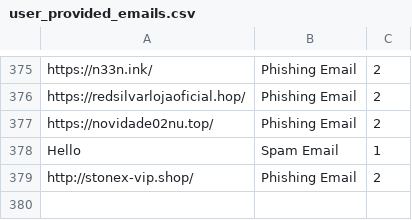
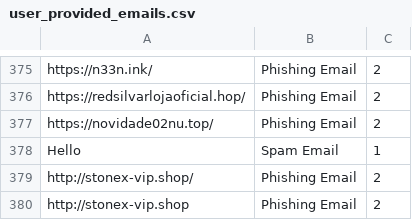
Before and after one commit to rudolfsmsp/email-classifier-thesis-public-2025, a CSV file: user_provided_emails.csv, drawn as a sheet; only a part is shown, gaps mark what is left out; the diff names each change by its address in the sheet, - before the commit and + after, or states it on an @@ line.

Commit message:
Auto-update user emails

```diff
--- a/user_provided_emails.csv
+++ b/user_provided_emails.csv
+row 380: http://stonex-vip.shop | Phishing Email | 2
```
